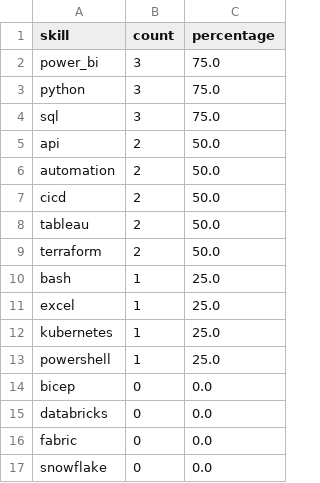
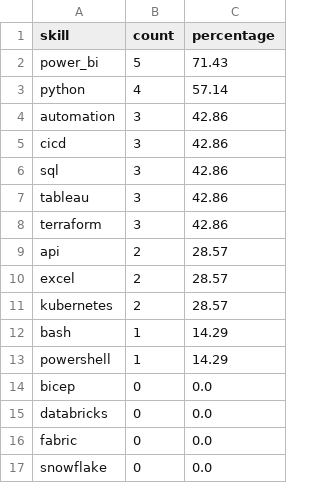
Before and after one commit to luqmanmang/finops_engineer, a CSV file: market/skill_frequency.csv, drawn as a sheet.

```diff
--- a/market/skill_frequency.csv
+++ b/market/skill_frequency.csv
@@ -1,14 +1,14 @@
 skill,count,percentage
-power_bi,3,75.0
-python,3,75.0
-sql,3,75.0
-api,2,50.0
-automation,2,50.0
-cicd,2,50.0
-tableau,2,50.0
-terraform,2,50.0
-bash,1,25.0
-excel,1,25.0
-kubernetes,1,25.0
-powershell,1,25.0
+power_bi,5,71.43
+python,4,57.14
+automation,3,42.86
+cicd,3,42.86
+sql,3,42.86
+tableau,3,42.86
+terraform,3,42.86
+api,2,28.57
+excel,2,28.57
+kubernetes,2,28.57
+bash,1,14.29
+powershell,1,14.29
 bicep,0,0.0
```
Also changed, not shown: market/certification_frequency.csv, market/finops_capability_frequency.csv, 15 other files.
